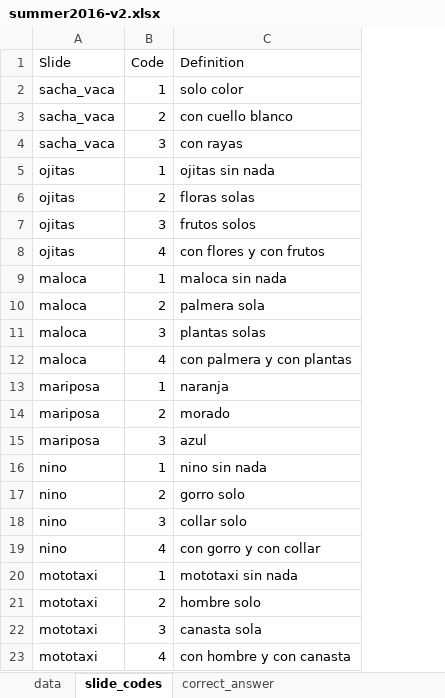
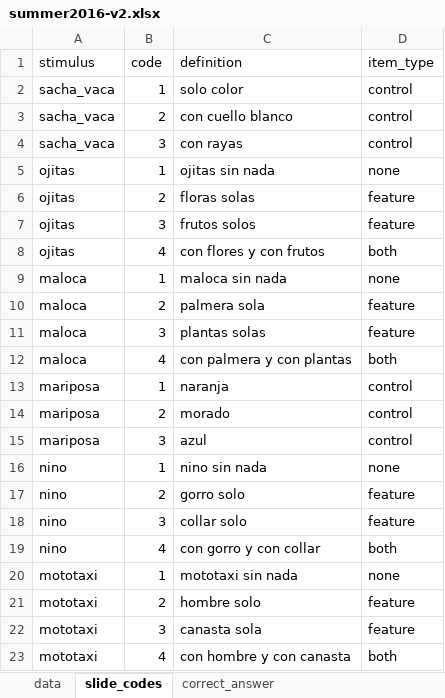
Before and after one commit to langcog/amazon_pragmatics, an Excel workbook: data/summer2016-v2.xlsx, sheet slide_codes, drawn as a sheet; values as stored, in another font and other column widths than the file's, no borders; removed rows and columns are numbered as before the commit, all else as after; the diff names each change by its address in the sheet, - before the commit and + after, or states it on an @@ line.

```diff
--- a/data/summer2016-v2.xlsx (sheet slide_codes)
+++ b/data/summer2016-v2.xlsx (sheet slide_codes)
+column D, rows 2-23: control | control | control | none | feature | feature | both | none | feature | feature | both | control | control | control | none | feature | feature | both | none | feature | feature | both
-row 1: Slide | Code | Definition
+row 1: stimulus | code | definition | item_type
```
Also changed, not shown: sheet correct_answer, sheet data, 1 other file.
